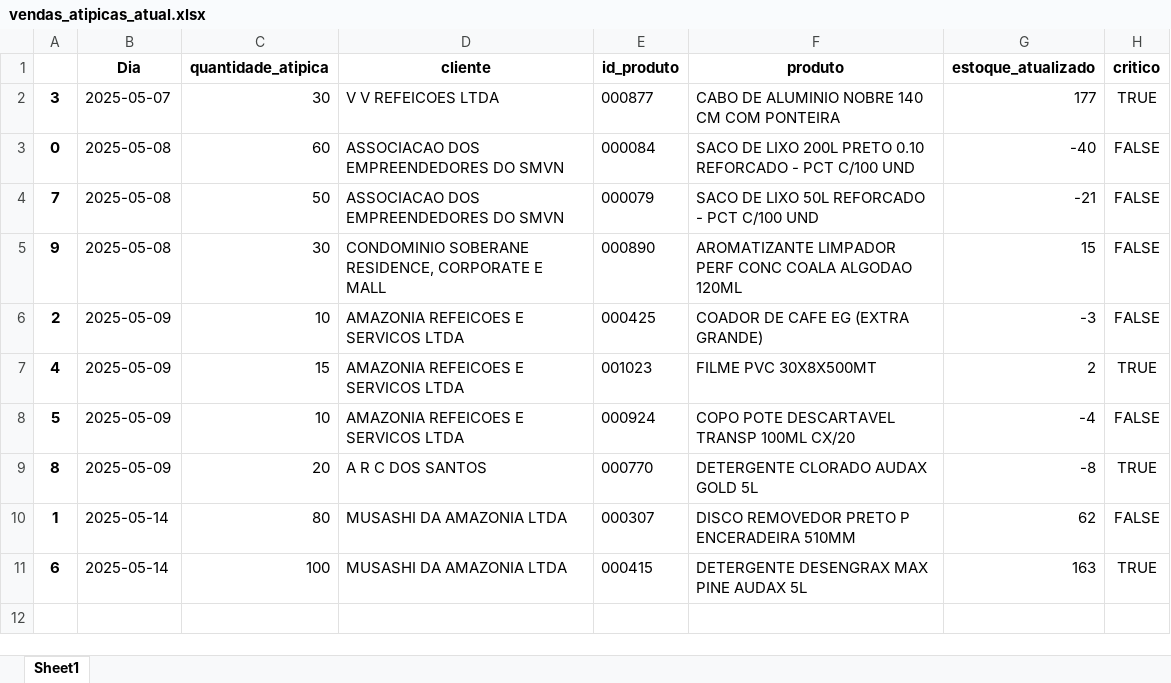
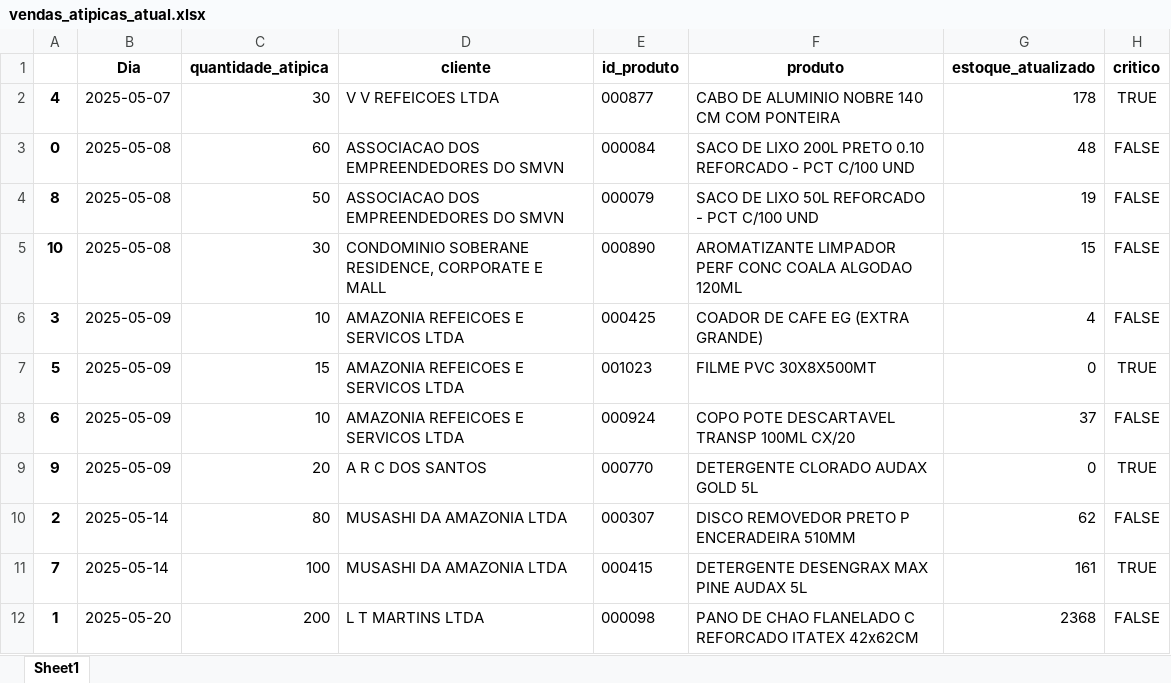
Before and after one commit to maloka-ai/poc-dashboard, an Excel workbook: dados/ADD/Dados_ADD_PF/vendas_atipicas_atual.xlsx, sheet Sheet1, drawn as a sheet; values as stored, in another font and other column widths than the file's, no borders; the diff names each change by its address in the sheet, - before the commit and + after, or states it on an @@ line.

```diff
--- a/dados/ADD/Dados_ADD_PF/vendas_atipicas_atual.xlsx (sheet Sheet1)
+++ b/dados/ADD/Dados_ADD_PF/vendas_atipicas_atual.xlsx (sheet Sheet1)
-A2: 3
+A2: 4
-G2 (estoque_atualizado): 177
+G2 (estoque_atualizado): 178
-G3 (estoque_atualizado): -40
+G3 (estoque_atualizado): 48
-A4: 7
+A4: 8
-G4 (estoque_atualizado): -21
+G4 (estoque_atualizado): 19
-A5: 9
+A5: 10
-A6: 2
+A6: 3
-G6 (estoque_atualizado): -3
+G6 (estoque_atualizado): 4
-A7: 4
+A7: 5
-G7 (estoque_atualizado): 2
+G7 (estoque_atualizado): 0
-A8: 5
+A8: 6
-G8 (estoque_atualizado): -4
+G8 (estoque_atualizado): 37
-A9: 8
+A9: 9
-G9 (estoque_atualizado): -8
+G9 (estoque_atualizado): 0
-A10: 1
+A10: 2
-A11: 6
+A11: 7
-G11 (estoque_atualizado): 163
+G11 (estoque_atualizado): 161
+row 12: 1 | 2025-05-20 | 200 | L T MARTINS LTDA | 000098 | PANO DE CHAO FLANELADO C REFORCADO ITATEX 42x62CM | 2368 | FALSE
```
Also changed, not shown: dados/ADD/Dados_ADD_PF/relatorio_produtos.xlsx.
